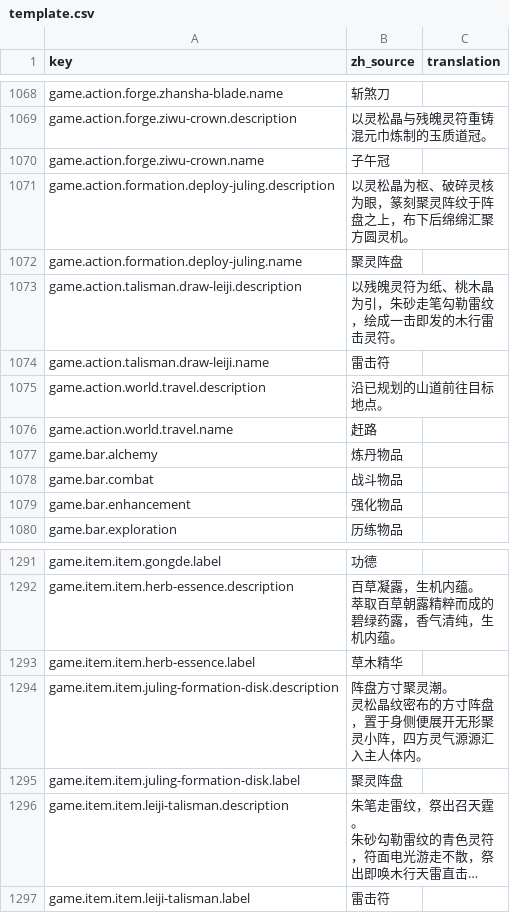
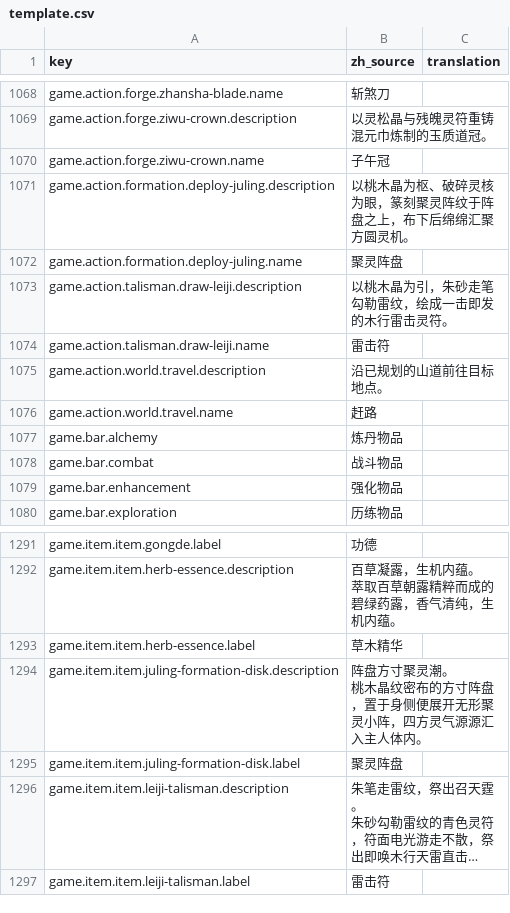
Before and after one commit to fruktoguo/daohua, a CSV file: frontend/public/locales/template.csv, drawn as a sheet; only a part is shown, gaps mark what is left out; long unchanged cells end in ….

```diff
--- a/frontend/public/locales/template.csv
+++ b/frontend/public/locales/template.csv
@@ -1083,5 +1083,5 @@ game.action.forge.ziwu-crown.description,"以灵松晶与残魄灵符重铸混
 game.action.forge.ziwu-crown.name,"子午冠",""
-game.action.formation.deploy-juling.description,"以灵松晶为枢、破碎灵核为眼，篆刻聚灵阵纹于阵盘之上，布下后绵绵汇聚方圆灵机。",""
+game.action.formation.deploy-juling.description,"以桃木晶为枢、破碎灵核为眼，篆刻聚灵阵纹于阵盘之上，布下后绵绵汇聚方圆灵机。",""
 game.action.formation.deploy-juling.name,"聚灵阵盘",""
-game.action.talisman.draw-leiji.description,"以残魄灵符为纸、桃木晶为引，朱砂走笔勾勒雷纹，绘成一击即发的木行雷击灵符。",""
+game.action.talisman.draw-leiji.description,"以桃木晶为引，朱砂走笔勾勒雷纹，绘成一击即发的木行雷击灵符。",""
 game.action.talisman.draw-leiji.name,"雷击符",""
@@ -1386,4 +1386,4 @@ game.item.item.herb-essence.description,"百草凝露，生机内蕴。
 game.item.item.herb-essence.label,"草木精华",""
-game.item.item.juling-formation-disk.description,"阵盘方寸聚灵潮。
-灵松晶纹密布的方寸阵盘，置于身侧便展开无形聚灵小阵，四方灵气源源汇入主人体内。",""
+game.item.item.juling-formation-disk.description,"阵盘方寸聚灵潮。
+桃木晶纹密布的方寸阵盘，置于身侧便展开无形聚灵小阵，四方灵气源源汇入主人体内。",""
 game.item.item.juling-formation-disk.label,"聚灵阵盘",""
```
Also changed, not shown: 8 other files.
